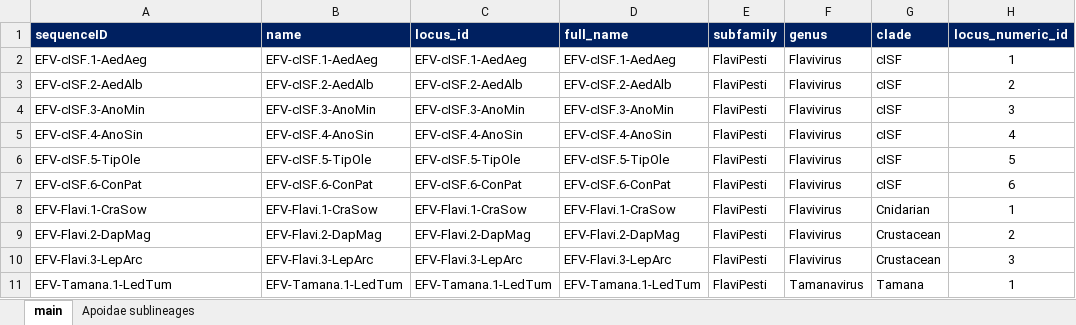
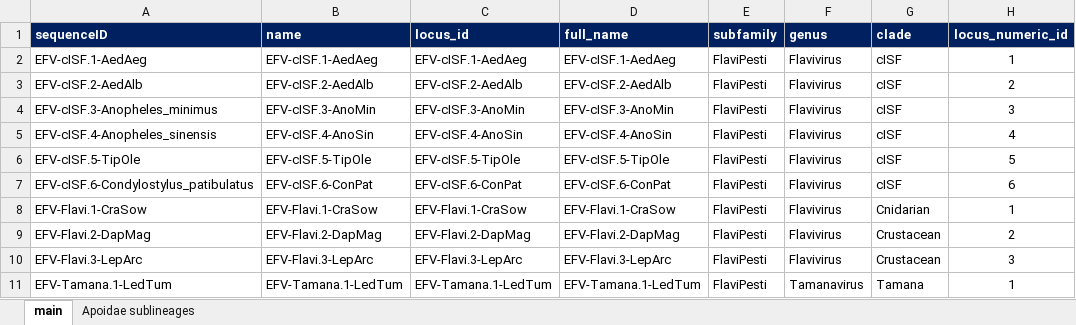
Before and after one commit to giffordlabcvr/Flavivirus-GLUE, an Excel workbook: tabular/eve/efv-refseq-side-data.xlsx, sheet main, drawn as a sheet; only a part is shown; values as stored, in another font and other column widths than the file's, no borders; the diff names each change by its address in the sheet, - before the commit and + after, or states it on an @@ line.

```diff
--- a/tabular/eve/efv-refseq-side-data.xlsx (sheet main)
+++ b/tabular/eve/efv-refseq-side-data.xlsx (sheet main)
-A4 (sequenceID): EFV-cISF.3-AnoMin
+A4 (sequenceID): EFV-cISF.3-Anopheles_minimus
-A5 (sequenceID): EFV-cISF.4-AnoSin
+A5 (sequenceID): EFV-cISF.4-Anopheles_sinensis
-A7 (sequenceID): EFV-cISF.6-ConPat
+A7 (sequenceID): EFV-cISF.6-Condylostylus_patibulatus
```
Also changed, not shown: 52 other files.
